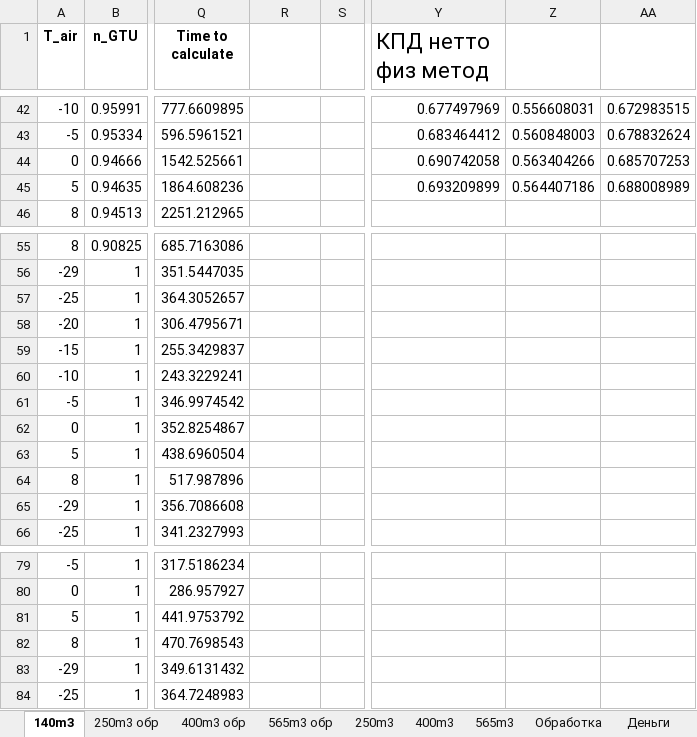
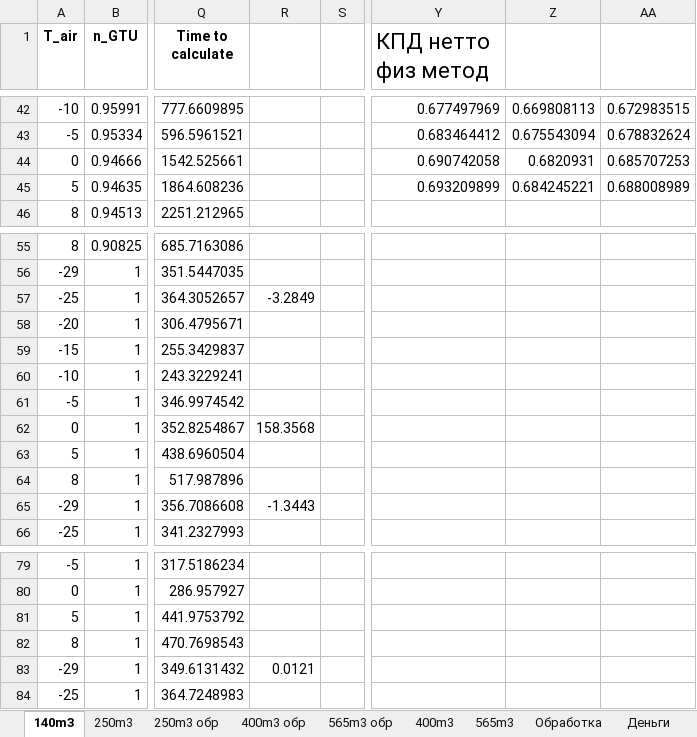
Before and after one commit to maksimovia/GZ, an Excel workbook: resdataASW_all_m3_обработка.xlsx, sheet 140m3, drawn as a sheet; only a part is shown, gaps mark what is left out; values as stored, in another font and other column widths than the file's, no borders; charts and pictures not drawn; the diff covers the shown part only; the diff names each change by its address in the sheet, - before the commit and + after, or states it on an @@ line.

```diff
--- a/resdataASW_all_m3_обработка.xlsx (sheet 140m3)
+++ b/resdataASW_all_m3_обработка.xlsx (sheet 140m3)
@@ sheet tab order changed: 140m3 | 250m3 | 250m3 обр | 400m3 обр | 565m3 обр | 400m3 | 565m3 | Обработка | Деньги @@
-Z42: 0.556608031
+Z42: 0.669808113
-Z43: 0.560848003
+Z43: 0.675543094
-Z44: 0.563404266
+Z44: 0.6820931
-Z45: 0.564407186
+Z45: 0.684245221
-R57: (empty)
+R57: -3.2849
-R62: (empty)
+R62: 158.3568
-R65: (empty)
+R65: -1.3443
-R83: (empty)
+R83: 0.0121
```
Also changed, not shown: 32 edited cells elsewhere in this sheet, sheet Обработка, sheet 250m3, charts or pictures, 2 other files.
